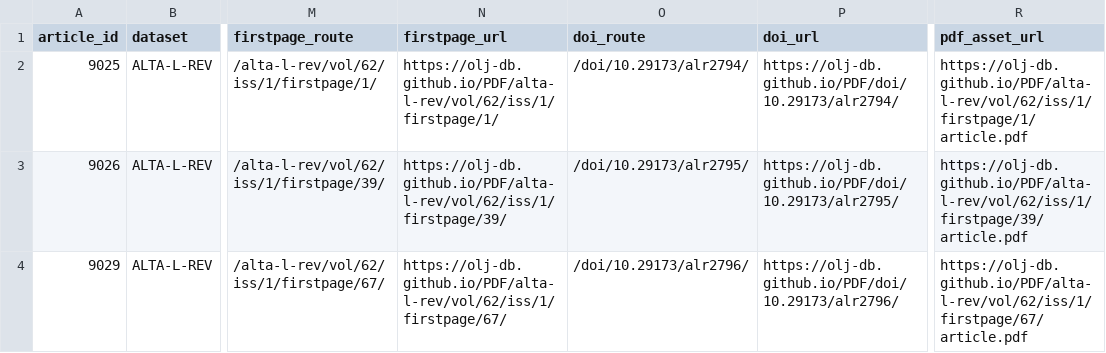
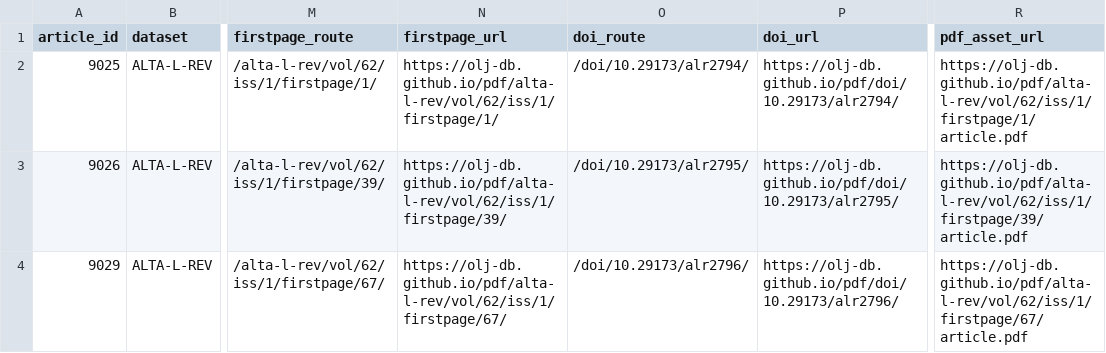
Before and after one commit to olj-db/pdf, a CSV file: site/manifest.csv, drawn as a sheet; only a part is shown, gaps mark what is left out; the diff names each change by its address in the sheet, - before the commit and + after, or states it on an @@ line.

```diff
--- a/site/manifest.csv
+++ b/site/manifest.csv
-N2 (firstpage_url): https://olj-db.github.io/PDF/alta-l-rev/vol/62/iss/1/firstpage/1/
+N2 (firstpage_url): https://olj-db.github.io/pdf/alta-l-rev/vol/62/iss/1/firstpage/1/
-P2 (doi_url): https://olj-db.github.io/PDF/doi/10.29173/alr2794/
+P2 (doi_url): https://olj-db.github.io/pdf/doi/10.29173/alr2794/
-R2 (pdf_asset_url): https://olj-db.github.io/PDF/alta-l-rev/vol/62/iss/1/firstpage/1/article.pdf
+R2 (pdf_asset_url): https://olj-db.github.io/pdf/alta-l-rev/vol/62/iss/1/firstpage/1/article.pdf
-N3 (firstpage_url): https://olj-db.github.io/PDF/alta-l-rev/vol/62/iss/1/firstpage/39/
+N3 (firstpage_url): https://olj-db.github.io/pdf/alta-l-rev/vol/62/iss/1/firstpage/39/
-P3 (doi_url): https://olj-db.github.io/PDF/doi/10.29173/alr2795/
+P3 (doi_url): https://olj-db.github.io/pdf/doi/10.29173/alr2795/
-R3 (pdf_asset_url): https://olj-db.github.io/PDF/alta-l-rev/vol/62/iss/1/firstpage/39/article.pdf
+R3 (pdf_asset_url): https://olj-db.github.io/pdf/alta-l-rev/vol/62/iss/1/firstpage/39/article.pdf
-N4 (firstpage_url): https://olj-db.github.io/PDF/alta-l-rev/vol/62/iss/1/firstpage/67/
+N4 (firstpage_url): https://olj-db.github.io/pdf/alta-l-rev/vol/62/iss/1/firstpage/67/
-P4 (doi_url): https://olj-db.github.io/PDF/doi/10.29173/alr2796/
+P4 (doi_url): https://olj-db.github.io/pdf/doi/10.29173/alr2796/
-R4 (pdf_asset_url): https://olj-db.github.io/PDF/alta-l-rev/vol/62/iss/1/firstpage/67/article.pdf
+R4 (pdf_asset_url): https://olj-db.github.io/pdf/alta-l-rev/vol/62/iss/1/firstpage/67/article.pdf
```
Also changed, not shown: 7 other files.
